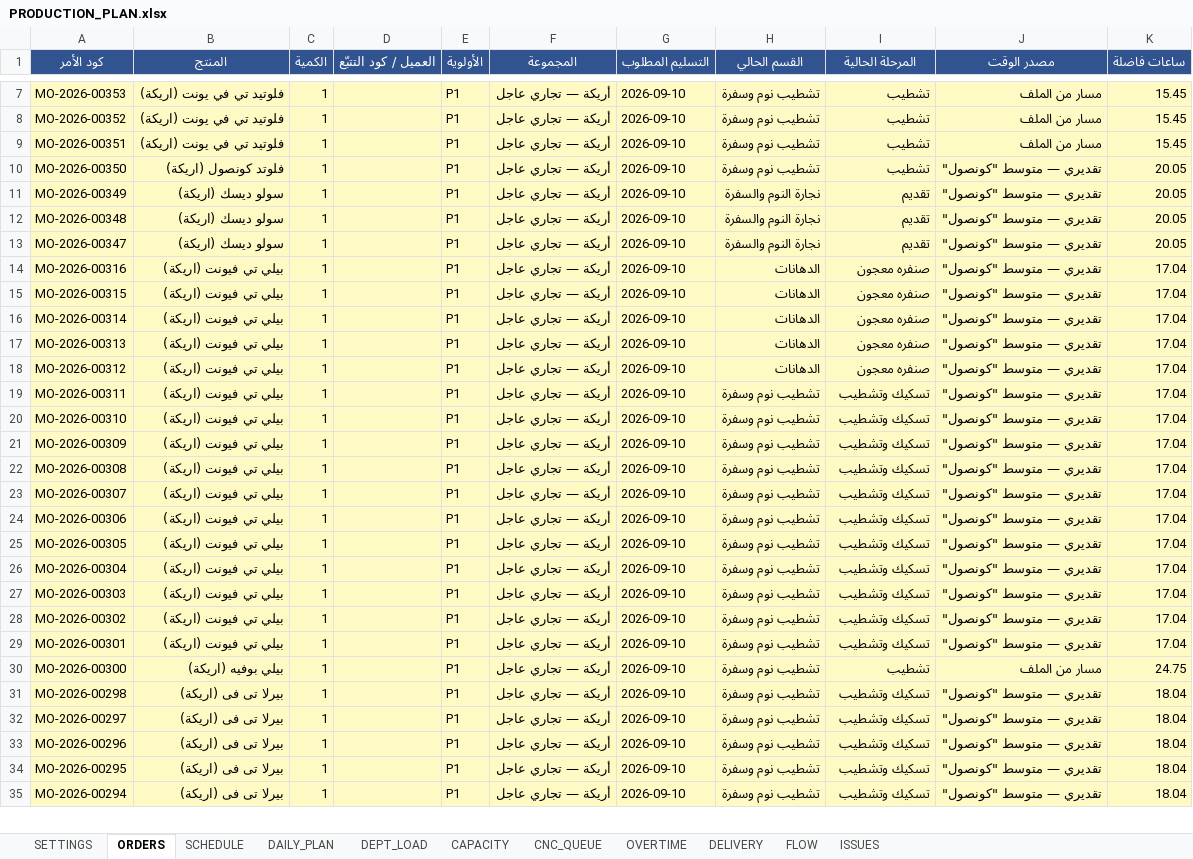
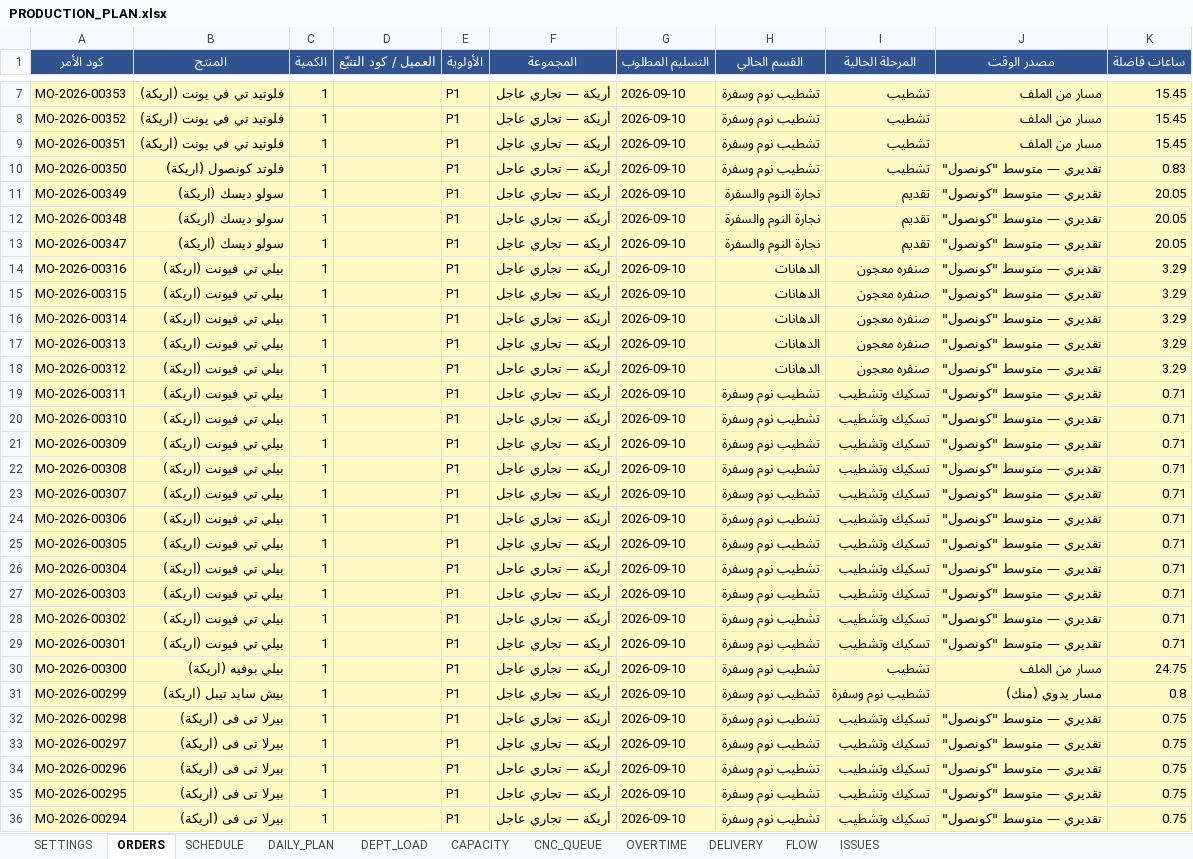
Before and after one commit to furx491/assesment, an Excel workbook: production-plan/PRODUCTION_PLAN.xlsx, sheet ORDERS, drawn as a sheet; only a part is shown, gaps mark what is left out; values as stored, in another font and other column widths than the file's, no borders; addresses are those after the commit; the diff covers the shown part only; the diff names each change by its address in the sheet, - before the commit and + after, or states it on an @@ line.

```diff
--- a/production-plan/PRODUCTION_PLAN.xlsx (sheet ORDERS)
+++ b/production-plan/PRODUCTION_PLAN.xlsx (sheet ORDERS)
-K10 (ساعات فاضلة): 20.05
+K10 (ساعات فاضلة): 0.83
-K14:K18 (ساعات فاضلة): 17.04
+K14:K18 (ساعات فاضلة): 3.29
-K19:K29 (ساعات فاضلة): 17.04
+K19:K29 (ساعات فاضلة): 0.71
+row 31: MO-2026-00299 | بيش سايد تيبل (اريكة) | 1 |  | P1 | أريكة — تجاري عاجل | 2026-09-10 | تشطيب نوم وسفرة | تشطيب نوم وسفرة | مسار يدوي (منك) | 0.8
-K32:K36 (ساعات فاضلة): 18.04
+K32:K36 (ساعات فاضلة): 0.75
```
Also changed, not shown: 1 added row and 108 edited cells elsewhere in this sheet, sheet SCHEDULE, sheet DELIVERY, sheet DAILY_PLAN, sheet DEPT_LOAD, sheet OVERTIME, sheet CAPACITY, 3 more sheets, production-plan/خطة_المشرفين.xlsx, 4 other files.
